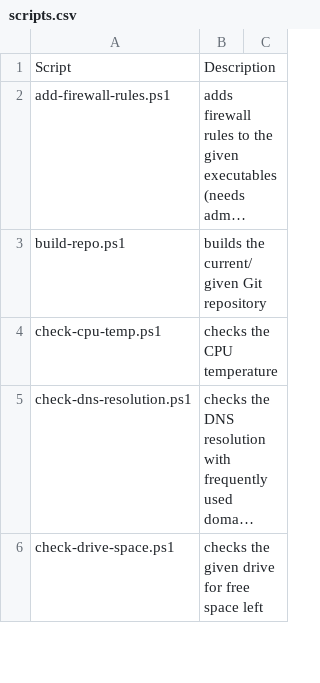
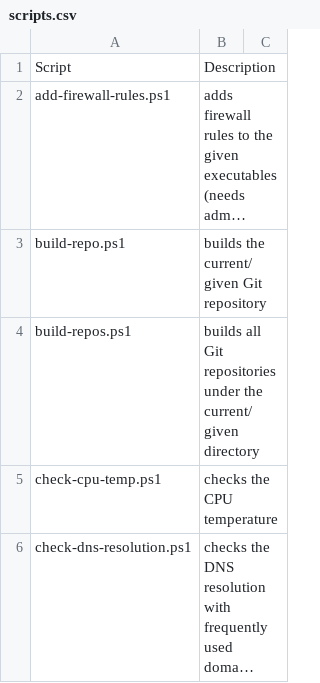
Before and after one commit to fleschutz/PowerShell, a CSV file: Data/scripts.csv, drawn as a sheet; only a part is shown; the shorter side is filled out with more unchanged rows; long unchanged cells end in …; the diff names each change by its address in the sheet, - before the commit and + after, or states it on an @@ line.

Commit message:
Add build-repos.ps1

```diff
--- a/Data/scripts.csv
+++ b/Data/scripts.csv
+row 4: build-repos.ps1 | builds all Git repositories under the current/given directory
```
Also changed, not shown: 3 other files.
